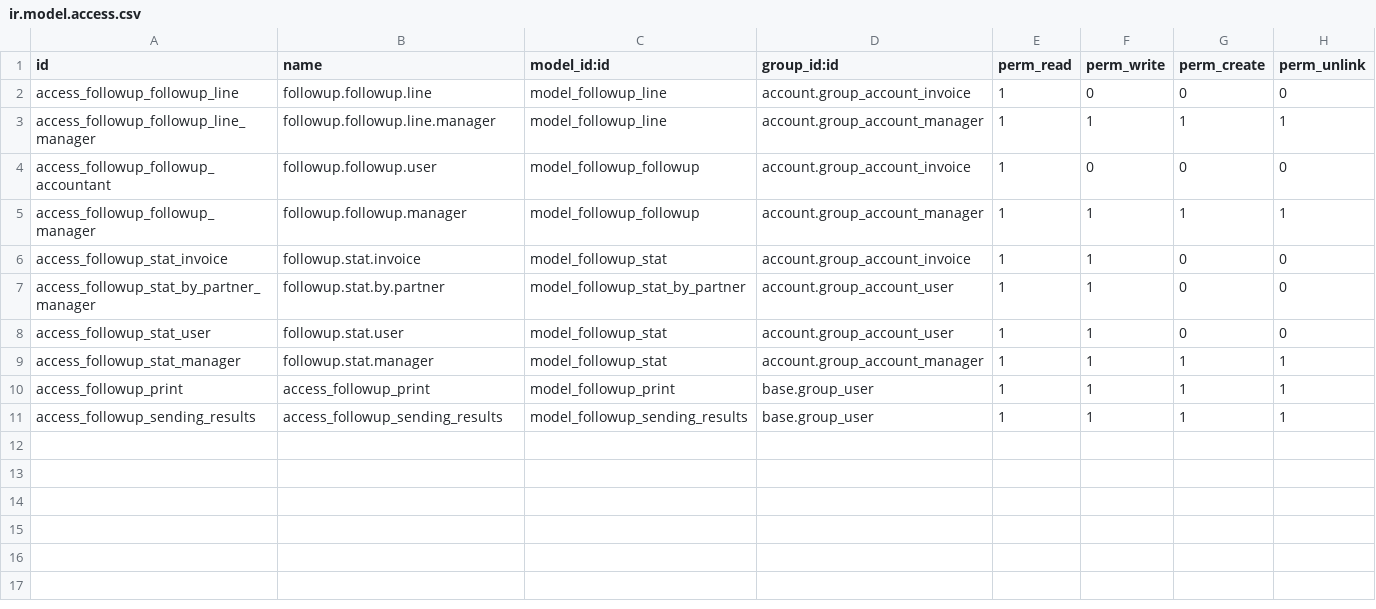
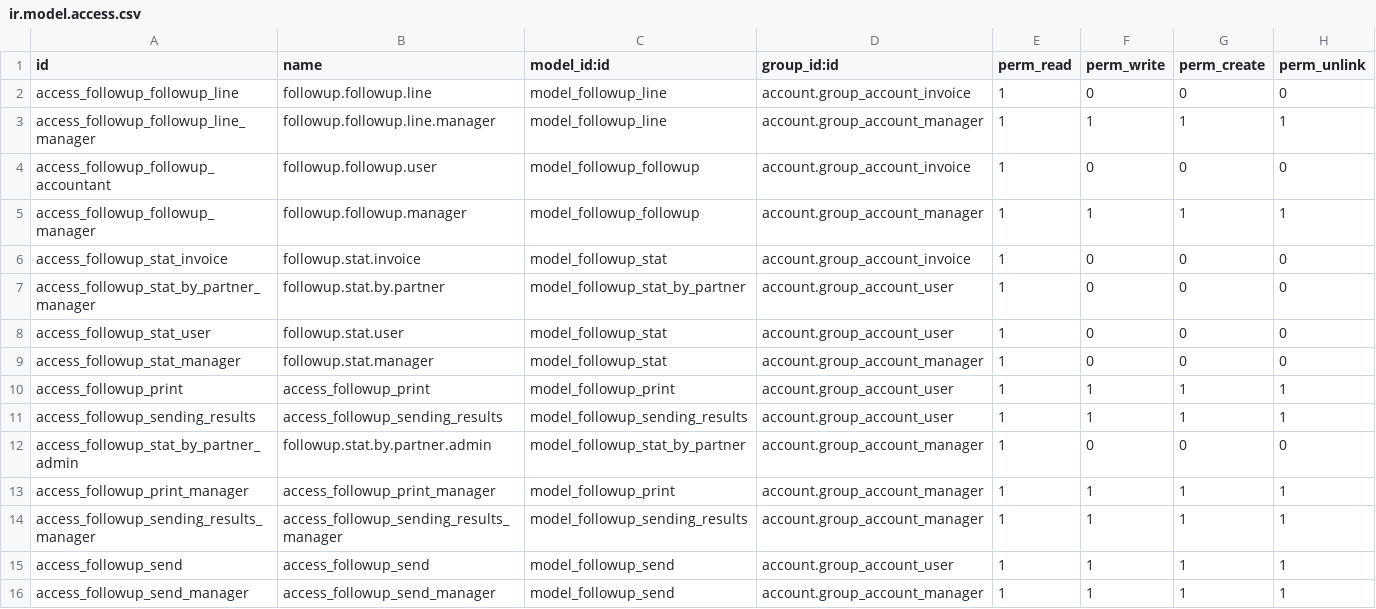
Before and after one commit to odoomates/odooapps, a CSV file: om_account_followup/security/ir.model.access.csv, drawn as a sheet.

Commit message:
[IMP] om_account_followup: backport of 18.0
The follow-up screen, reminders, activities, statements and customer
controls of 18.0. The SQL objects of 17+ go through a small stand-in
(models/sql.py) and the 16 mail composer and templates are used.

```diff
--- a/om_account_followup/security/ir.model.access.csv
+++ b/om_account_followup/security/ir.model.access.csv
@@ -5,7 +5,12 @@ access_followup_followup_accountant,followup.followup.user,model_followup_follow
 access_followup_followup_manager,followup.followup.manager,model_followup_followup,account.group_account_manager,1,1,1,1
-access_followup_stat_invoice,followup.stat.invoice,model_followup_stat,account.group_account_invoice,1,1,0,0
-access_followup_stat_by_partner_manager,followup.stat.by.partner,model_followup_stat_by_partner,account.group_account_user,1,1,0,0
-access_followup_stat_user,followup.stat.user,model_followup_stat,account.group_account_user,1,1,0,0
-access_followup_stat_manager,followup.stat.manager,model_followup_stat,account.group_account_manager,1,1,1,1
-access_followup_print,access_followup_print,model_followup_print,base.group_user,1,1,1,1
-access_followup_sending_results,access_followup_sending_results,model_followup_sending_results,base.group_user,1,1,1,1
+access_followup_stat_invoice,followup.stat.invoice,model_followup_stat,account.group_account_invoice,1,0,0,0
+access_followup_stat_by_partner_manager,followup.stat.by.partner,model_followup_stat_by_partner,account.group_account_user,1,0,0,0
+access_followup_stat_user,followup.stat.user,model_followup_stat,account.group_account_user,1,0,0,0
+access_followup_stat_manager,followup.stat.manager,model_followup_stat,account.group_account_manager,1,0,0,0
+access_followup_print,access_followup_print,model_followup_print,account.group_account_user,1,1,1,1
+access_followup_sending_results,access_followup_sending_results,model_followup_sending_results,account.group_account_user,1,1,1,1
+access_followup_stat_by_partner_admin,followup.stat.by.partner.admin,model_followup_stat_by_partner,account.group_account_manager,1,0,0,0
+access_followup_print_manager,access_followup_print_manager,model_followup_print,account.group_account_manager,1,1,1,1
+access_followup_sending_results_manager,access_followup_sending_results_manager,model_followup_sending_results,account.group_account_manager,1,1,1,1
+access_followup_send,access_followup_send,model_followup_send,account.group_account_user,1,1,1,1
+access_followup_send_manager,access_followup_send_manager,model_followup_send,account.group_account_manager,1,1,1,1
```
Also changed, not shown: 44 other files.
